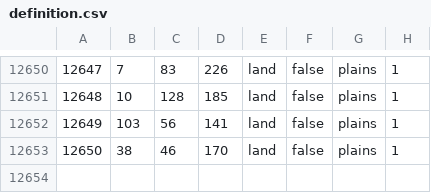
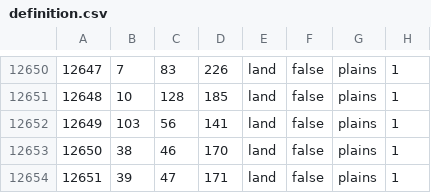
Before and after one commit to Yemven/thelastdaysofpoland, a CSV file: map/definition.csv, drawn as a sheet; only a part is shown, gaps mark what is left out.

```diff
--- a/map/definition.csv
+++ b/map/definition.csv
@@ -12653 +12653,2 @@
 12650;38;46;170;land;false;plains;1
+12651;39;47;171;land;false;plains;1
```
Also changed, not shown: 11 other files.
